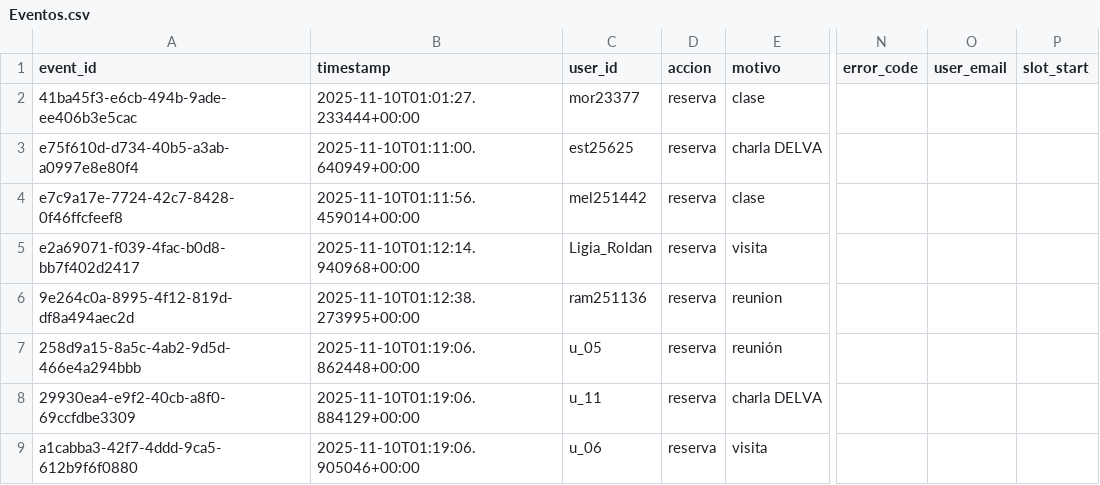
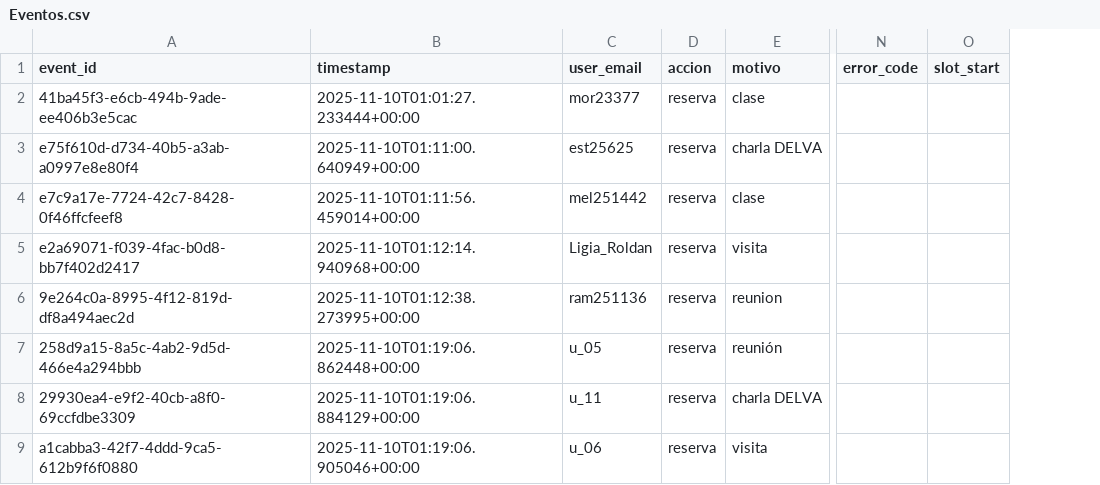
Before and after one commit to mvmarie/App-Parqueos, a CSV file: Eventos.csv, drawn as a sheet; only a part is shown, gaps mark what is left out; the diff names each change by its address in the sheet, - before the commit and + after, or states it on an @@ line.

Commit message:
Update Eventos.csv

```diff
--- a/Eventos.csv
+++ b/Eventos.csv
-column O (user_email), empty
-C1: user_id
+C1: user_email
```
